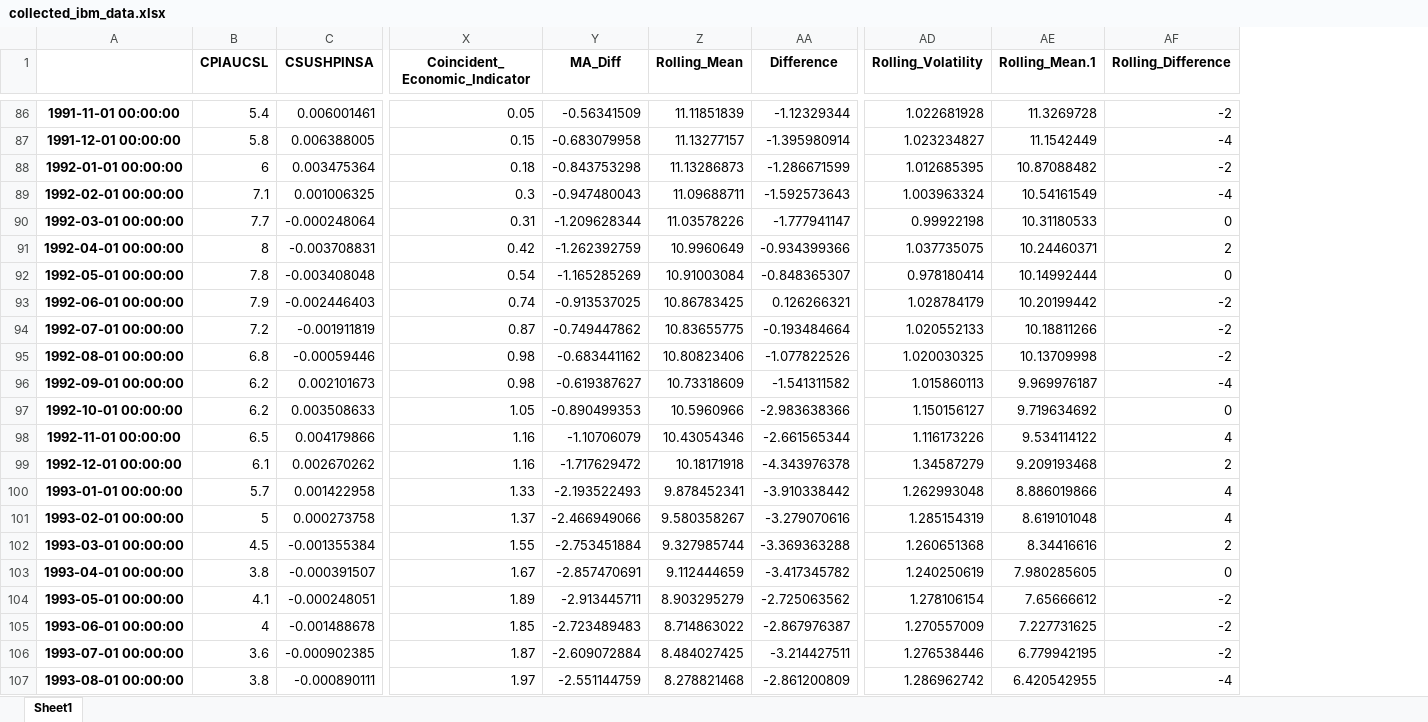
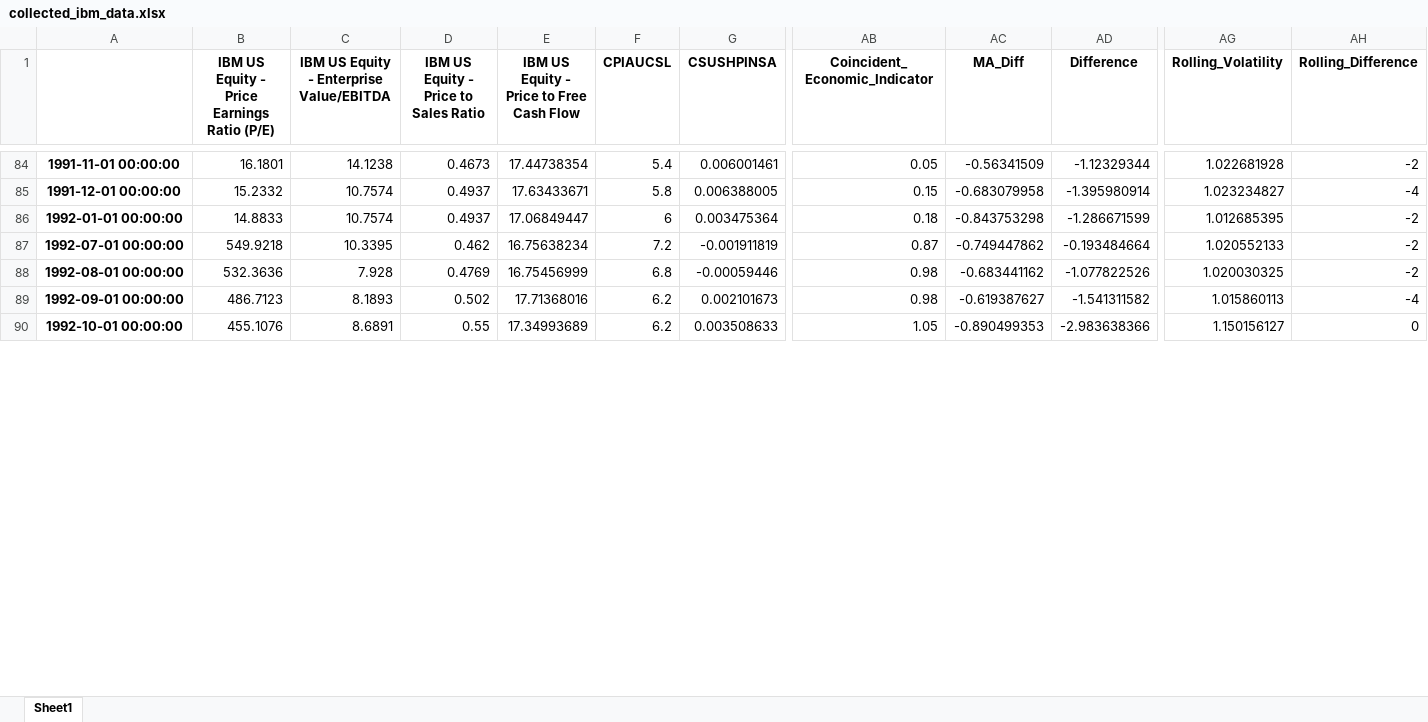
Before and after one commit to midnightsun257/DSC-478, an Excel workbook: collected_ibm_data.xlsx, sheet Sheet1, drawn as a sheet; only a part is shown, gaps mark what is left out; values as stored, in another font and other column widths than the file's, no borders; removed rows and columns are numbered as before the commit, all else as after; rows hold the shown columns only; the diff covers the shown part only; the diff names each change by its address in the sheet, - before the commit and + after, or states it on an @@ line.

```diff
--- a/collected_ibm_data.xlsx (sheet Sheet1)
+++ b/collected_ibm_data.xlsx (sheet Sheet1)
+column B, row 1: IBM US Equity - Price Earnings Ratio (P/E); rows 84-90: 16.1801 | 15.2332 | 14.8833 | 549.9218 | 532.3636 | 486.7123 | 455.1076
+column C, row 1: IBM US Equity - Enterprise Value/EBITDA; rows 84-90: 14.1238 | 10.7574 | 10.7574 | 10.3395 | 7.928 | 8.1893 | 8.6891
+column D, row 1: IBM US Equity - Price to Sales Ratio; rows 84-90: 0.4673 | 0.4937 | 0.4937 | 0.462 | 0.4769 | 0.502 | 0.55
+column E, row 1: IBM US Equity - Price to Free Cash Flow; rows 84-90: 17.44738354 | 17.63433671 | 17.06849447 | 16.75638234 | 16.75456999 | 17.71368016 | 17.34993689
-column Z (Rolling_Mean), rows 86-88: 11.11851839 | 11.13277157 | 11.13286873; rows 94-97: 10.83655775 | 10.80823406 | 10.73318609 | 10.5960966
-column AE (Rolling_Mean.1), rows 86-88: 11.3269728 | 11.1542449 | 10.87088482; rows 94-97: 10.18811266 | 10.13709998 | 9.969976187 | 9.719634692
-row 89: 1992-02-01 00:00:00 | 7.1 | 0.001006325 | 0.3 | -0.947480043 | 11.09688711 | -1.592573643 | 1.003963324 | 10.54161549 | -4
-row 90: 1992-03-01 00:00:00 | 7.7 | -0.000248064 | 0.31 | -1.209628344 | 11.03578226 | -1.777941147 | 0.99922198 | 10.31180533 | 0
-row 91: 1992-04-01 00:00:00 | 8 | -0.003708831 | 0.42 | -1.262392759 | 10.9960649 | -0.934399366 | 1.037735075 | 10.24460371 | 2
-row 92: 1992-05-01 00:00:00 | 7.8 | -0.003408048 | 0.54 | -1.165285269 | 10.91003084 | -0.848365307 | 0.978180414 | 10.14992444 | 0
-row 93: 1992-06-01 00:00:00 | 7.9 | -0.002446403 | 0.74 | -0.913537025 | 10.86783425 | 0.126266321 | 1.028784179 | 10.20199442 | -2
-row 98: 1992-11-01 00:00:00 | 6.5 | 0.004179866 | 1.16 | -1.10706079 | 10.43054346 | -2.661565344 | 1.116173226 | 9.534114122 | 4
-row 99: 1992-12-01 00:00:00 | 6.1 | 0.002670262 | 1.16 | -1.717629472 | 10.18171918 | -4.343976378 | 1.34587279 | 9.209193468 | 2
-row 100: 1993-01-01 00:00:00 | 5.7 | 0.001422958 | 1.33 | -2.193522493 | 9.878452341 | -3.910338442 | 1.262993048 | 8.886019866 | 4
-row 101: 1993-02-01 00:00:00 | 5 | 0.000273758 | 1.37 | -2.466949066 | 9.580358267 | -3.279070616 | 1.285154319 | 8.619101048 | 4
-row 102: 1993-03-01 00:00:00 | 4.5 | -0.001355384 | 1.55 | -2.753451884 | 9.327985744 | -3.369363288 | 1.260651368 | 8.34416616 | 2
-row 103: 1993-04-01 00:00:00 | 3.8 | -0.000391507 | 1.67 | -2.857470691 | 9.112444659 | -3.417345782 | 1.240250619 | 7.980285605 | 0
-row 104: 1993-05-01 00:00:00 | 4.1 | -0.000248051 | 1.89 | -2.913445711 | 8.903295279 | -2.725063562 | 1.278106154 | 7.65666612 | -2
-row 105: 1993-06-01 00:00:00 | 4 | -0.001488678 | 1.85 | -2.723489483 | 8.714863022 | -2.867976387 | 1.270557009 | 7.227731625 | -2
-row 106: 1993-07-01 00:00:00 | 3.6 | -0.000902385 | 1.87 | -2.609072884 | 8.484027425 | -3.214427511 | 1.276538446 | 6.779942195 | -2
-row 107: 1993-08-01 00:00:00 | 3.8 | -0.000890111 | 1.97 | -2.551144759 | 8.278821468 | -2.861200809 | 1.286962742 | 6.420542955 | -4
```
Also changed, not shown: 12 removed rows elsewhere in this sheet, collected_aapl_data.xlsx, collected_ko_data.xlsx, 1 other file.
